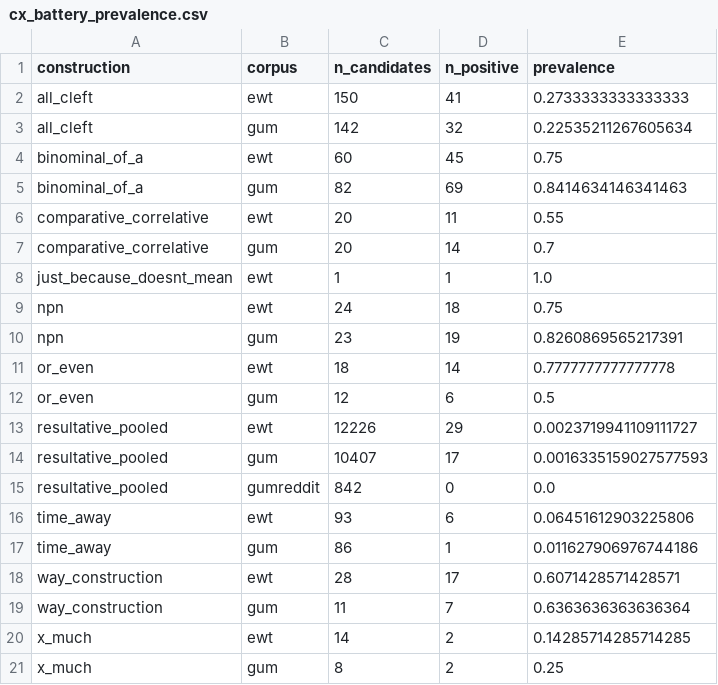
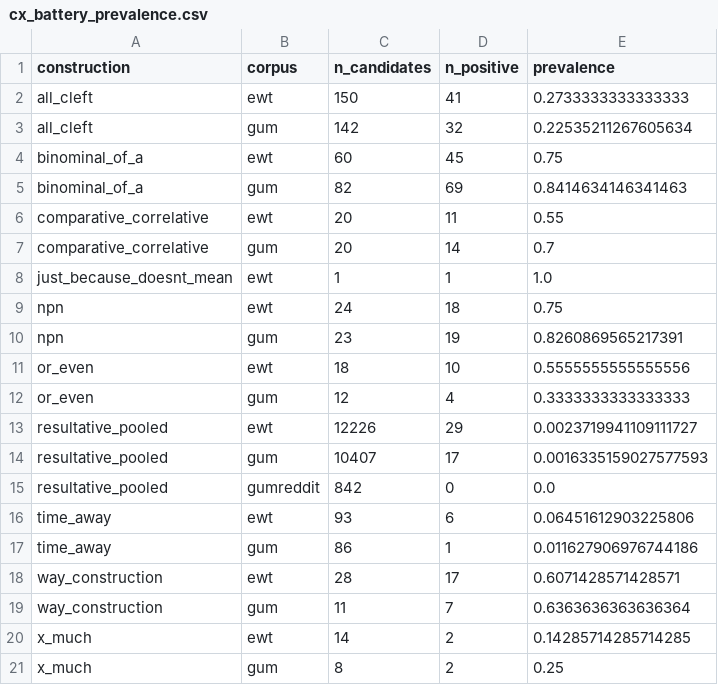
Before and after one commit to BrettRey/Language_as_a_Stack_of_HPC_Kinds, a CSV file: out/cx_battery_prevalence.csv, drawn as a sheet.

```diff
--- a/out/cx_battery_prevalence.csv
+++ b/out/cx_battery_prevalence.csv
@@ -10,4 +10,4 @@ npn,ewt,24,18,0.75
 npn,gum,23,19,0.8260869565217391
-or_even,ewt,18,14,0.7777777777777778
-or_even,gum,12,6,0.5
+or_even,ewt,18,10,0.5555555555555556
+or_even,gum,12,4,0.3333333333333333
 resultative_pooled,ewt,12226,29,0.0023719941109111727
```
Also changed, not shown: out/cx_battery_eval.csv, out/or_even_anchor_present_eval.csv, 32 other files.
